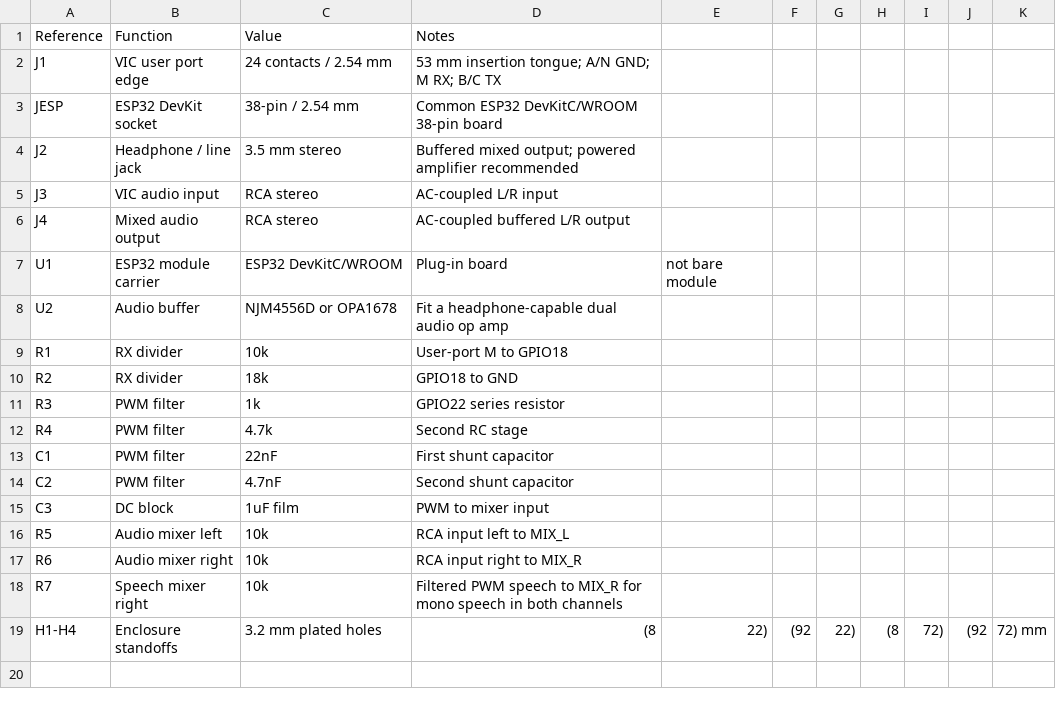
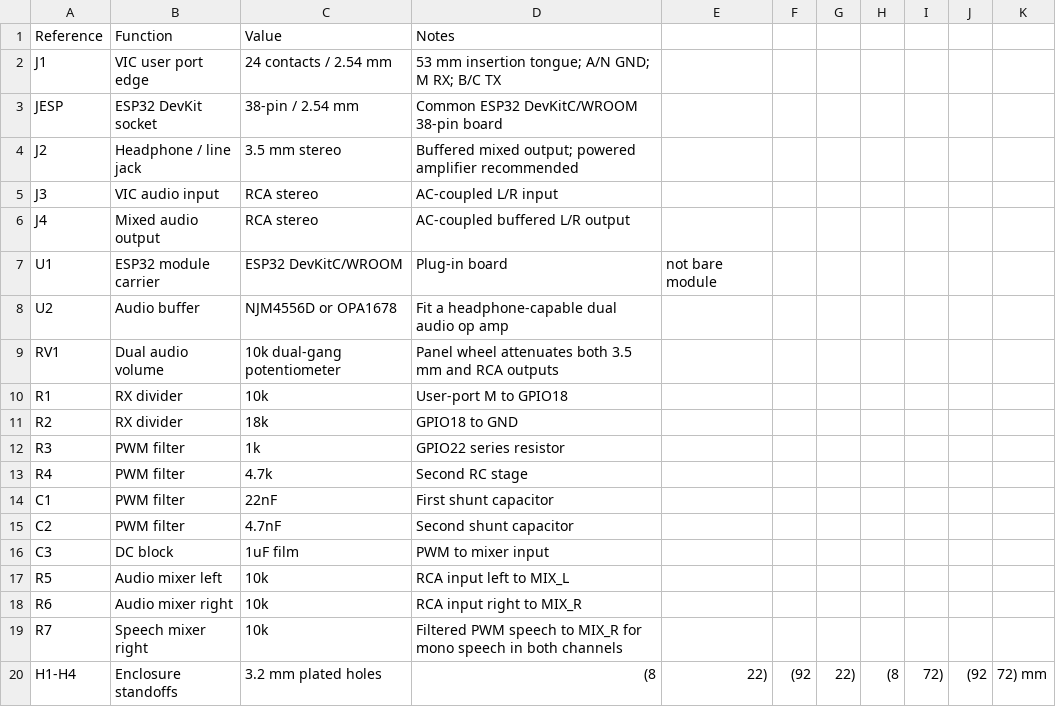
Before and after one commit to beamrider66/VicVoiceAndVoderClone, a CSV file: hardware/VVVC_UserPort_Audio/VVVC_UserPort_Audio.netlist.csv, drawn as a sheet.

Commit message:
Add dual gang output volume control

```diff
--- a/hardware/VVVC_UserPort_Audio/VVVC_UserPort_Audio.netlist.csv
+++ b/hardware/VVVC_UserPort_Audio/VVVC_UserPort_Audio.netlist.csv
@@ -8,2 +8,3 @@ U1,ESP32 module carrier,ESP32 DevKitC/WROOM,Plug-in board, not bare module
 U2,Audio buffer,NJM4556D or OPA1678,Fit a headphone-capable dual audio op amp
+RV1,Dual audio volume,10k dual-gang potentiometer,Panel wheel attenuates both 3.5 mm and RCA outputs
 R1,RX divider,10k,User-port M to GPIO18
```
Also changed, not shown: 7 other files.
